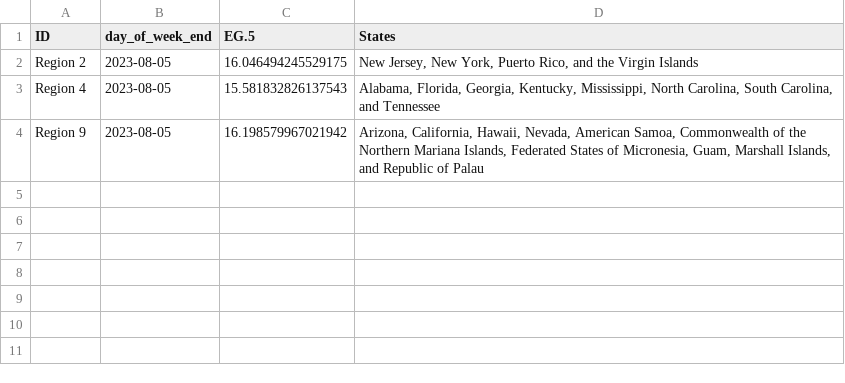
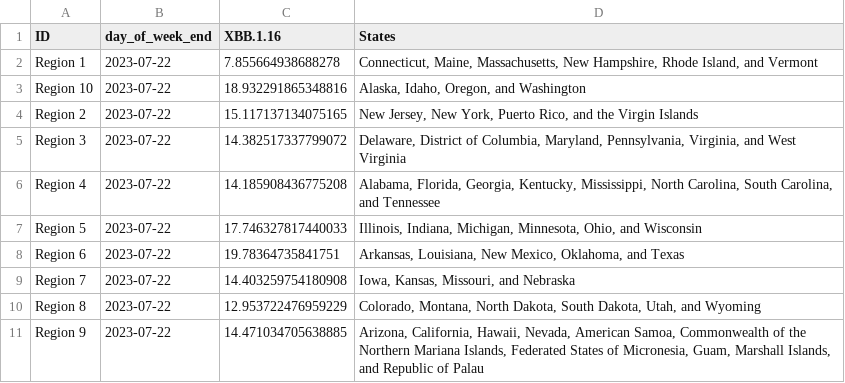
Before and after one commit to Dotdash-Data-Journalism/2022_VWH_covid_variants, a CSV file: visualizations/Ha3XE_map.csv, drawn as a sheet.

```diff
--- a/visualizations/Ha3XE_map.csv
+++ b/visualizations/Ha3XE_map.csv
@@ -1,4 +1,11 @@
-ID,day_of_week_end,EG.5,States
-Region 2,2023-08-05,16.046494245529175,"New Jersey, New York, Puerto Rico, and the Virgin Islands"
-Region 4,2023-08-05,15.581832826137543,"Alabama, Florida, Georgia, Kentucky, Mississippi, North Carolina, South Carolina, and Tennessee"
-Region 9,2023-08-05,16.198579967021942,"Arizona, California, Hawaii, Nevada, American Samoa, Commonwealth of the Northern Mariana Islands, Federated States of Micronesia, Guam, Marshall Islands, and Republic of Palau"
+ID,day_of_week_end,XBB.1.16,States
+Region 1,2023-07-22,7.855664938688278,"Connecticut, Maine, Massachusetts, New Hampshire, Rhode Island, and Vermont"
+Region 10,2023-07-22,18.932291865348816,"Alaska, Idaho, Oregon, and Washington"
+Region 2,2023-07-22,15.117137134075165,"New Jersey, New York, Puerto Rico, and the Virgin Islands"
+Region 3,2023-07-22,14.382517337799072,"Delaware, District of Columbia, Maryland, Pennsylvania, Virginia, and West Virginia"
+Region 4,2023-07-22,14.185908436775208,"Alabama, Florida, Georgia, Kentucky, Mississippi, North Carolina, South Carolina, and Tennessee"
+Region 5,2023-07-22,17.746327817440033,"Illinois, Indiana, Michigan, Minnesota, Ohio, and Wisconsin"
+Region 6,2023-07-22,19.78364735841751,"Arkansas, Louisiana, New Mexico, Oklahoma, and Texas"
+Region 7,2023-07-22,14.403259754180908,"Iowa, Kansas, Missouri, and Nebraska"
+Region 8,2023-07-22,12.953722476959229,"Colorado, Montana, North Dakota, South Dakota, Utah, and Wyoming"
+Region 9,2023-07-22,14.471034705638885,"Arizona, California, Hawaii, Nevada, American Samoa, Commonwealth of the Northern Mariana Islands, Federated States of Micronesia, Guam, Marshall Islands, and Republic of Palau"
```
Also changed, not shown: visualizations/3qNe5_map.csv, visualizations/tbbMo_map.csv, 3 other files.
